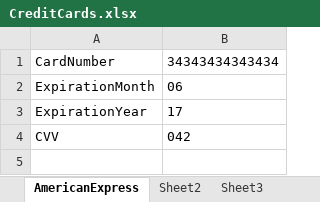
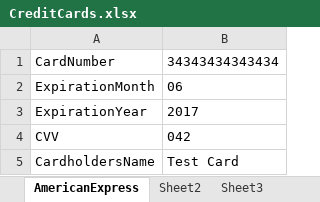
Before and after one commit to Sannichi/workTemp, an Excel workbook: CreditCards.xlsx, sheet AmericanExpress, drawn as a sheet; values as stored, in another font and other column widths than the file's, no borders; the diff names each change by its address in the sheet, - before the commit and + after, or states it on an @@ line.

```diff
--- a/CreditCards.xlsx (sheet AmericanExpress)
+++ b/CreditCards.xlsx (sheet AmericanExpress)
-B3: 17
+B3: 2017
+row 5: CardholdersName | Test Card
```
Also changed, not shown: Transactions.xlsx, 35 other files.
